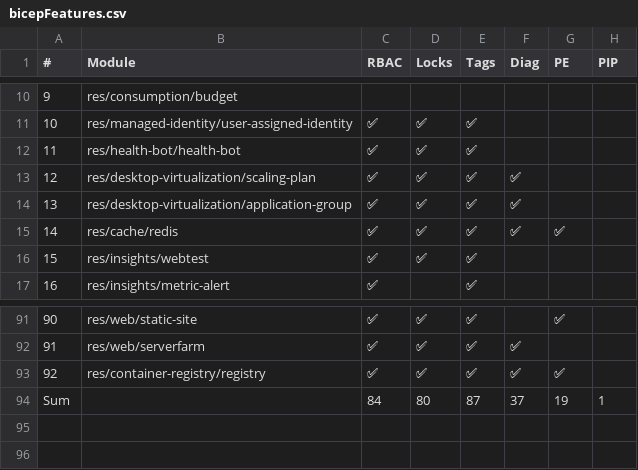
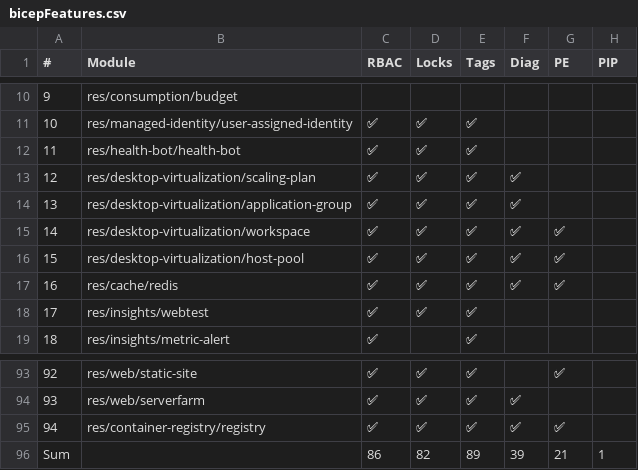
Before and after one commit to Azure/Azure-Verified-Modules, a CSV file: docs/static/includes/module-features/bicepFeatures.csv, drawn as a sheet; only a part is shown, gaps mark what is left out; removed rows and columns are numbered as before the commit, all else as after; the diff names each change by its address in the sheet, - before the commit and + after, or states it on an @@ line.

Commit message:
Update module features table (automated)

```diff
--- a/docs/static/includes/module-features/bicepFeatures.csv
+++ b/docs/static/includes/module-features/bicepFeatures.csv
+row 15: 14 | res/desktop-virtualization/workspace | ✅ | ✅ | ✅ | ✅ | ✅
+row 16: 15 | res/desktop-virtualization/host-pool | ✅ | ✅ | ✅ | ✅ | ✅
@@ column A (#) renumbered between rows 17 and 95 @@
-row 94: Sum |  | 84 | 80 | 87 | 37 | 19 | 1
+row 96: Sum |  | 86 | 82 | 89 | 39 | 21 | 1
```
Also changed, not shown: 1 other file.
